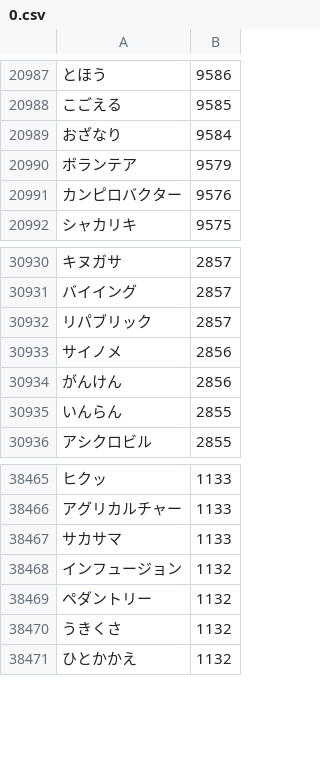
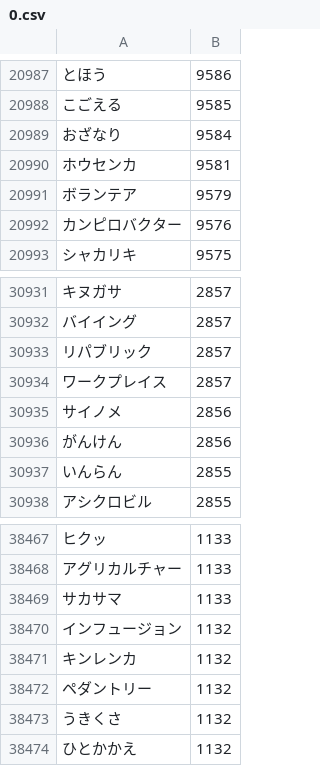
Before and after one commit to marmooo/graded-vocab-ja, a CSV file: dist/0.csv, drawn as a sheet; only a part is shown, gaps mark what is left out; the diff names each change by its address in the sheet, - before the commit and + after, or states it on an @@ line.

```diff
--- a/dist/0.csv
+++ b/dist/0.csv
+row 20990: ホウセンカ | 9581
+row 30934: ワークプレイス | 2857
+row 38471: キンレンカ | 1132
```
Also changed, not shown: dist/3.csv, dist/4.csv, 41 other files.
